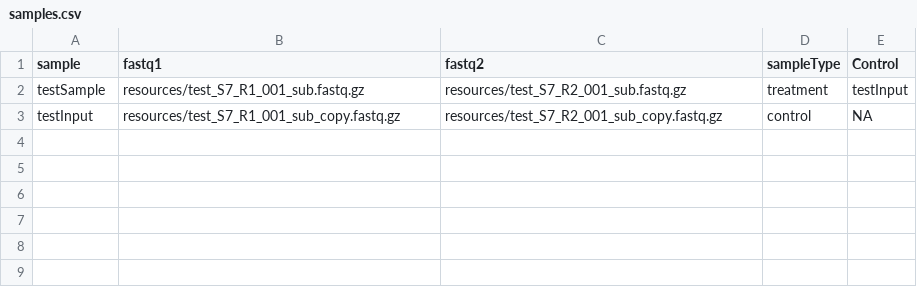
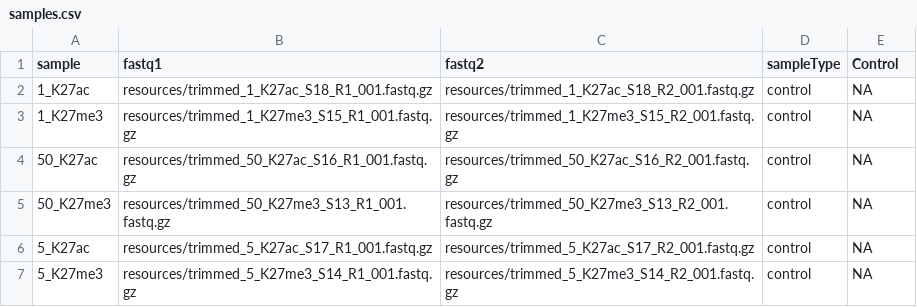
Before and after one commit to KirklandLab/CutandTag_Alignment_QC, a CSV file: config/samples.csv, drawn as a sheet.

Commit message:
Update samples.csv

```diff
--- a/config/samples.csv
+++ b/config/samples.csv
@@ -1,3 +1,7 @@
 sample,fastq1,fastq2,sampleType,Control
-testSample,resources/test_S7_R1_001_sub.fastq.gz,resources/test_S7_R2_001_sub.fastq.gz,treatment,testInput
-testInput,resources/test_S7_R1_001_sub_copy.fastq.gz,resources/test_S7_R2_001_sub_copy.fastq.gz,control,NA
+1_K27ac,resources/trimmed_1_K27ac_S18_R1_001.fastq.gz,resources/trimmed_1_K27ac_S18_R2_001.fastq.gz,control,NA
+1_K27me3,resources/trimmed_1_K27me3_S15_R1_001.fastq.gz,resources/trimmed_1_K27me3_S15_R2_001.fastq.gz,control,NA
+50_K27ac,resources/trimmed_50_K27ac_S16_R1_001.fastq.gz,resources/trimmed_50_K27ac_S16_R2_001.fastq.gz,control,NA
+50_K27me3,resources/trimmed_50_K27me3_S13_R1_001.fastq.gz,resources/trimmed_50_K27me3_S13_R2_001.fastq.gz,control,NA
+5_K27ac,resources/trimmed_5_K27ac_S17_R1_001.fastq.gz,resources/trimmed_5_K27ac_S17_R2_001.fastq.gz,control,NA
+5_K27me3,resources/trimmed_5_K27me3_S14_R1_001.fastq.gz,resources/trimmed_5_K27me3_S14_R2_001.fastq.gz,control,NA
```
